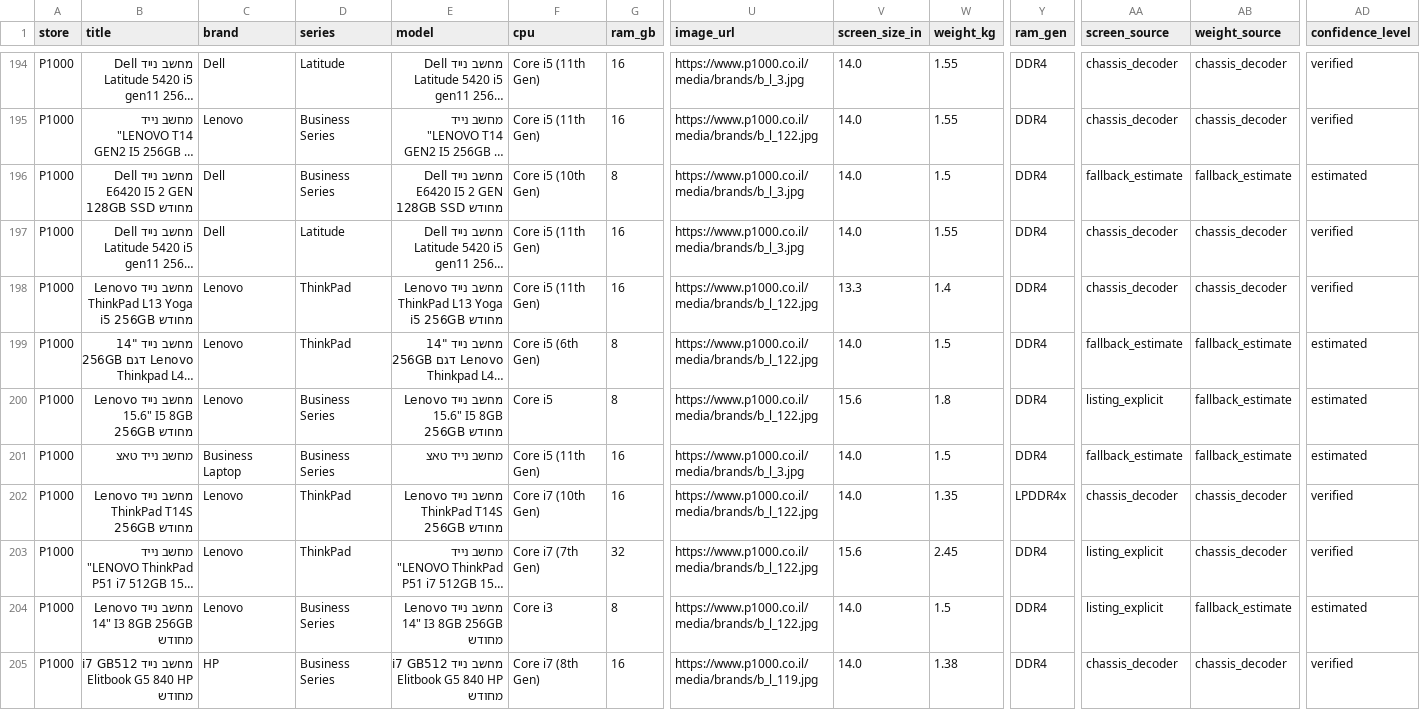
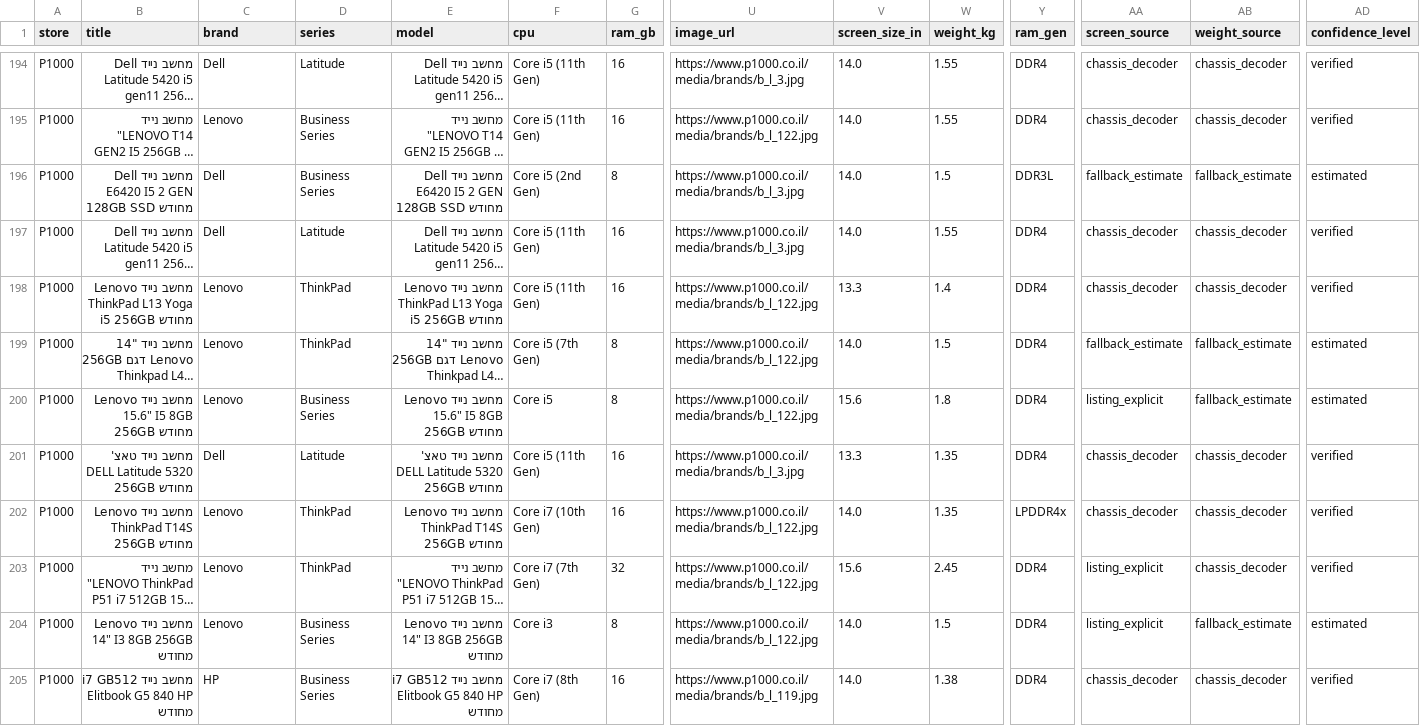
Before and after one commit to elonuziel/second-hand-pc, a CSV file: scraped_laptops.csv, drawn as a sheet; only a part is shown, gaps mark what is left out; long unchanged cells end in …; the diff covers the shown part only; the diff names each change by its address in the sheet, - before the commit and + after, or states it on an @@ line.

```diff
--- a/scraped_laptops.csv
+++ b/scraped_laptops.csv
-F196 (cpu): Core i5 (10th Gen)
+F196 (cpu): Core i5 (2nd Gen)
-Y196 (ram_gen): DDR4
+Y196 (ram_gen): DDR3L
-F199 (cpu): Core i5 (6th Gen)
+F199 (cpu): Core i5 (7th Gen)
-B201 (title): מחשב נייד טאצ
+B201 (title): מחשב נייד טאצ' DELL Latitude 5320 256GB מחודש
-C201 (brand): Business Laptop
+C201 (brand): Dell
-D201 (series): Business Series
+D201 (series): Latitude
-E201 (model): מחשב נייד טאצ
+E201 (model): מחשב נייד טאצ' DELL Latitude 5320 256GB מחודש
-V201 (screen_size_in): 14.0
+V201 (screen_size_in): 13.3
-W201 (weight_kg): 1.5
+W201 (weight_kg): 1.35
-AA201 (screen_source): fallback_estimate
+AA201 (screen_source): chassis_decoder
-AB201 (weight_source): fallback_estimate
+AB201 (weight_source): chassis_decoder
-AD201 (confidence_level): estimated
+AD201 (confidence_level): verified
```
Also changed, not shown: 67 edited cells elsewhere in this file, 11 other files.
